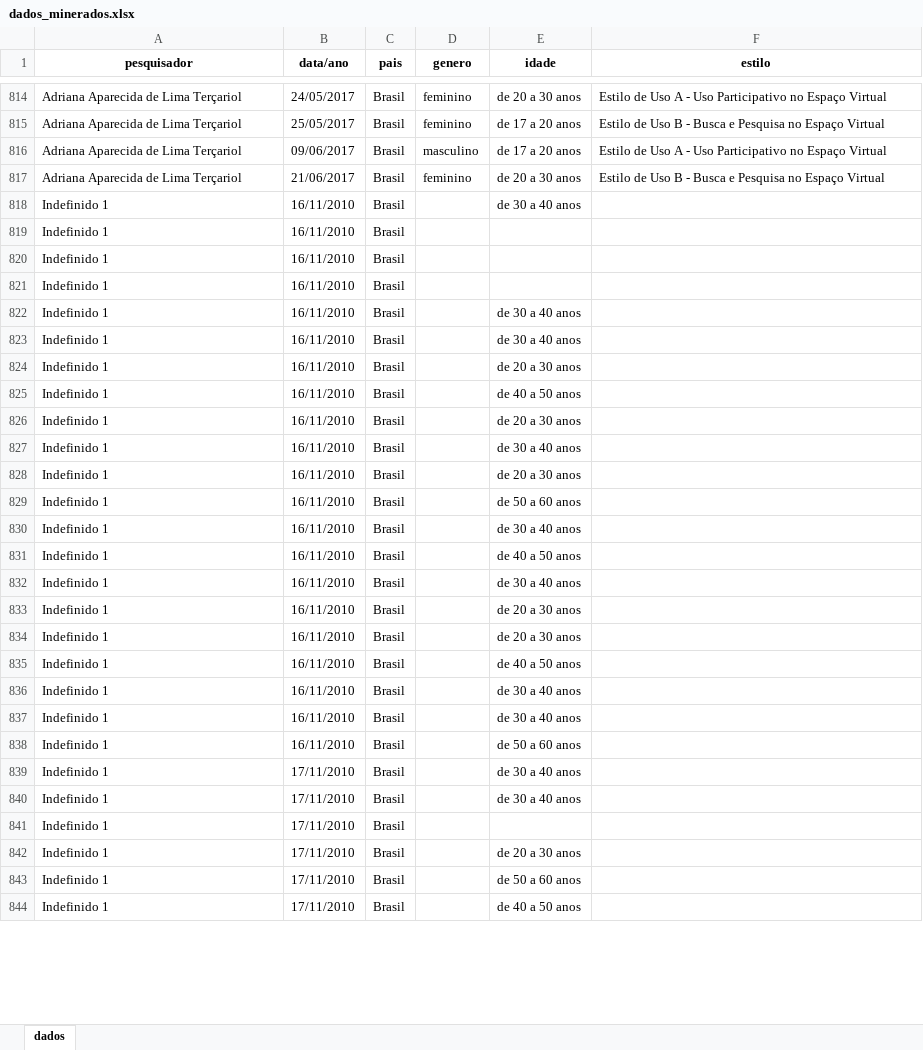
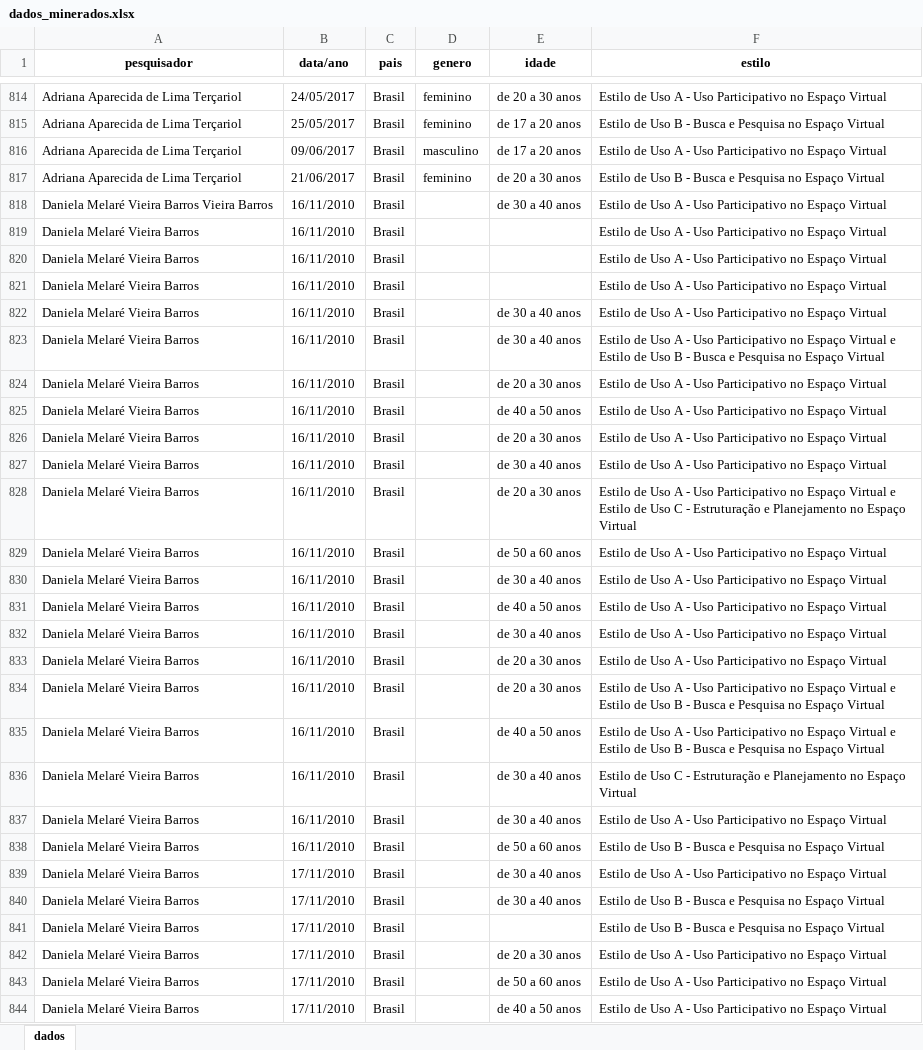
Before and after one commit to DaInLab/espaco-virtual-e-geracoes, an Excel workbook: dados/dados_minerados.xlsx, sheet dados, drawn as a sheet; only a part is shown, gaps mark what is left out; values as stored, in another font and other column widths than the file's, no borders; the diff covers the shown part only; the diff names each change by its address in the sheet, - before the commit and + after, or states it on an @@ line.

```diff
--- a/dados/dados_minerados.xlsx (sheet dados)
+++ b/dados/dados_minerados.xlsx (sheet dados)
-A818 (pesquisador): Indefinido 1
+A818 (pesquisador): Daniela Melaré Vieira Barros Vieira Barros
-F818:F822 (estilo): (empty)
+F818:F822 (estilo): Estilo de Uso A - Uso Participativo no Espaço Virtual
-A819:A844 (pesquisador): Indefinido 1
+A819:A844 (pesquisador): Daniela Melaré Vieira Barros
-F823 (estilo): (empty)
+F823 (estilo): Estilo de Uso A - Uso Participativo no Espaço Virtual e Estilo de Uso B - Busca e Pesquisa no Espaço Virtual
-F824:F827 (estilo): (empty)
+F824:F827 (estilo): Estilo de Uso A - Uso Participativo no Espaço Virtual
-F828 (estilo): (empty)
+F828 (estilo): Estilo de Uso A - Uso Participativo no Espaço Virtual e Estilo de Uso C - Estruturação e Planejamento no Espaço Virtual
-F829:F833 (estilo): (empty)
+F829:F833 (estilo): Estilo de Uso A - Uso Participativo no Espaço Virtual
-F834:F835 (estilo): (empty)
+F834:F835 (estilo): Estilo de Uso A - Uso Participativo no Espaço Virtual e Estilo de Uso B - Busca e Pesquisa no Espaço Virtual
-F836 (estilo): (empty)
+F836 (estilo): Estilo de Uso C - Estruturação e Planejamento no Espaço Virtual
-F837 (estilo): (empty)
+F837 (estilo): Estilo de Uso A - Uso Participativo no Espaço Virtual
-F838 (estilo): (empty)
+F838 (estilo): Estilo de Uso B - Busca e Pesquisa no Espaço Virtual
-F839 (estilo): (empty)
+F839 (estilo): Estilo de Uso A - Uso Participativo no Espaço Virtual
-F840:F841 (estilo): (empty)
+F840:F841 (estilo): Estilo de Uso B - Busca e Pesquisa no Espaço Virtual
-F842:F844 (estilo): (empty)
+F842:F844 (estilo): Estilo de Uso A - Uso Participativo no Espaço Virtual
```
Also changed, not shown: 981 edited cells elsewhere in this sheet, 50 other files.
